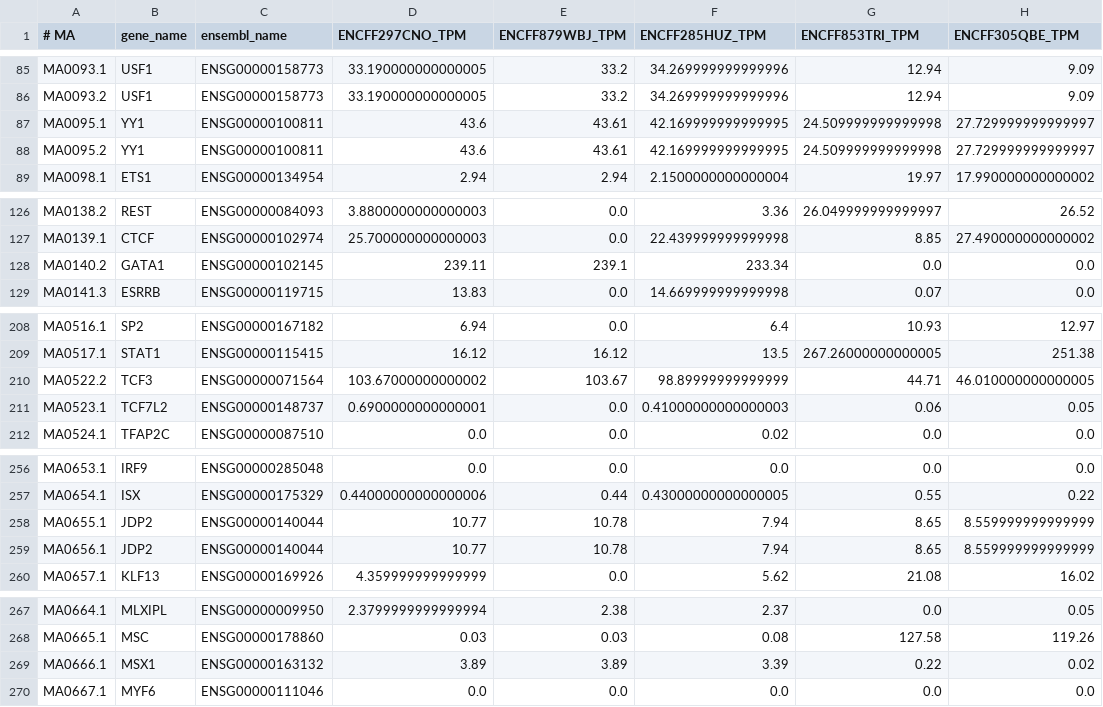
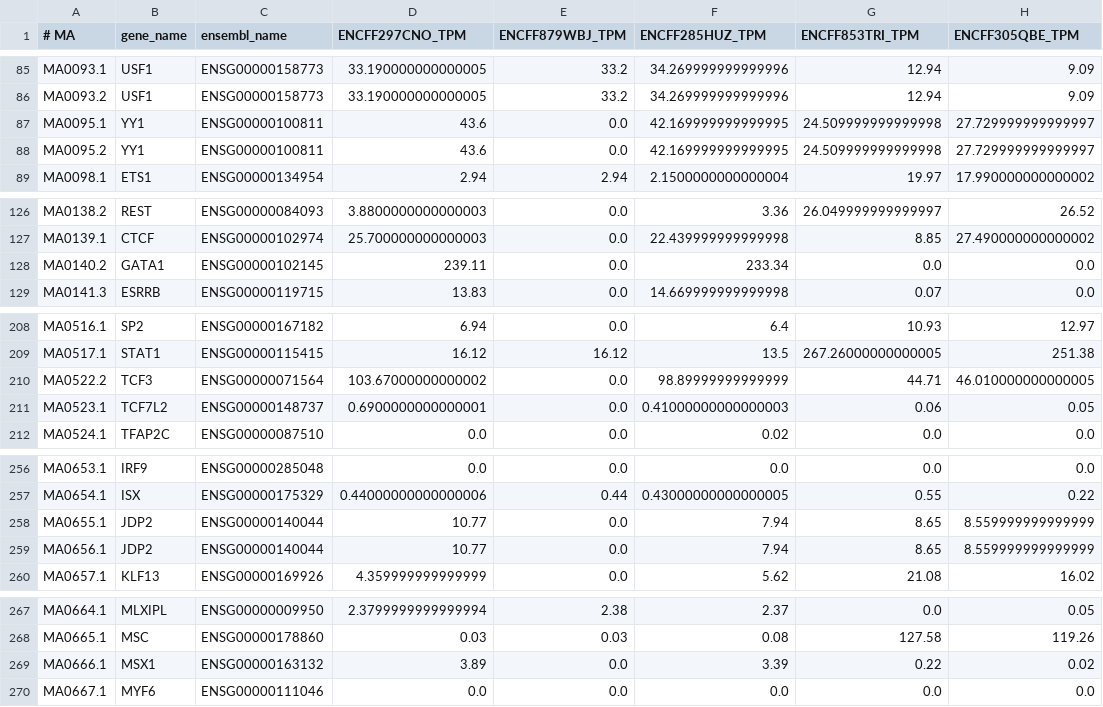
Before and after one commit to milkschen/openchromatinprediction, a CSV file: expression_levels.csv, drawn as a sheet; only a part is shown, gaps mark what is left out; the diff covers the shown part only.

```diff
--- a/expression_levels.csv
+++ b/expression_levels.csv
@@ -86,4 +86,4 @@ MA0093.1	USF1	ENSG00000158773	33.190000000000005	33.2	34.269999999999996	12.94	9
 MA0093.2	USF1	ENSG00000158773	33.190000000000005	33.2	34.269999999999996	12.94	9.09
-MA0095.1	YY1	ENSG00000100811	43.6	43.61	42.169999999999995	24.509999999999998	27.729999999999997
-MA0095.2	YY1	ENSG00000100811	43.6	43.61	42.169999999999995	24.509999999999998	27.729999999999997
+MA0095.1	YY1	ENSG00000100811	43.6	0.0	42.169999999999995	24.509999999999998	27.729999999999997
+MA0095.2	YY1	ENSG00000100811	43.6	0.0	42.169999999999995	24.509999999999998	27.729999999999997
 MA0098.1	ETS1	ENSG00000134954	2.94	2.94	2.1500000000000004	19.97	17.990000000000002
@@ -127,3 +127,3 @@ MA0138.2	REST	ENSG00000084093	3.8800000000000003	0.0	3.36	26.049999999999997	26.
 MA0139.1	CTCF	ENSG00000102974	25.700000000000003	0.0	22.439999999999998	8.85	27.490000000000002
-MA0140.2	GATA1	ENSG00000102145	239.11	239.1	233.34	0.0	0.0
+MA0140.2	GATA1	ENSG00000102145	239.11	0.0	233.34	0.0	0.0
 MA0141.3	ESRRB	ENSG00000119715	13.83	0.0	14.669999999999998	0.07	0.0
@@ -209,3 +209,3 @@ MA0516.1	SP2	ENSG00000167182	6.94	0.0	6.4	10.93	12.97
 MA0517.1	STAT1	ENSG00000115415	16.12	16.12	13.5	267.26000000000005	251.38
-MA0522.2	TCF3	ENSG00000071564	103.67000000000002	103.67	98.89999999999999	44.71	46.010000000000005
+MA0522.2	TCF3	ENSG00000071564	103.67000000000002	0.0	98.89999999999999	44.71	46.010000000000005
 MA0523.1	TCF7L2	ENSG00000148737	0.6900000000000001	0.0	0.41000000000000003	0.06	0.05
@@ -257,4 +257,4 @@ MA0653.1	IRF9	ENSG00000285048	0.0	0.0	0.0	0.0	0.0
 MA0654.1	ISX	ENSG00000175329	0.44000000000000006	0.44	0.43000000000000005	0.55	0.22
-MA0655.1	JDP2	ENSG00000140044	10.77	10.78	7.94	8.65	8.559999999999999
-MA0656.1	JDP2	ENSG00000140044	10.77	10.78	7.94	8.65	8.559999999999999
+MA0655.1	JDP2	ENSG00000140044	10.77	0.0	7.94	8.65	8.559999999999999
+MA0656.1	JDP2	ENSG00000140044	10.77	0.0	7.94	8.65	8.559999999999999
 MA0657.1	KLF13	ENSG00000169926	4.359999999999999	0.0	5.62	21.08	16.02
@@ -268,3 +268,3 @@ MA0664.1	MLXIPL	ENSG00000009950	2.3799999999999994	2.38	2.37	0.0	0.05
 MA0665.1	MSC	ENSG00000178860	0.03	0.03	0.08	127.58	119.26
-MA0666.1	MSX1	ENSG00000163132	3.89	3.89	3.39	0.22	0.02
+MA0666.1	MSX1	ENSG00000163132	3.89	0.0	3.39	0.22	0.02
 MA0667.1	MYF6	ENSG00000111046	0.0	0.0	0.0	0.0	0.0
```
Also changed, not shown: 24 edited cells elsewhere in this file, converted_id.csv, 9 other files.
